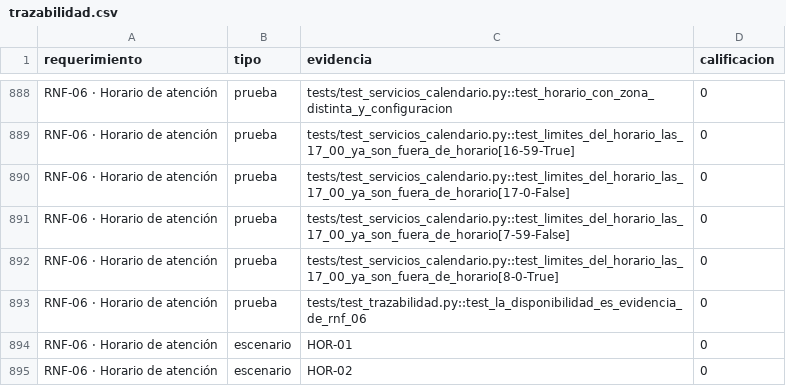
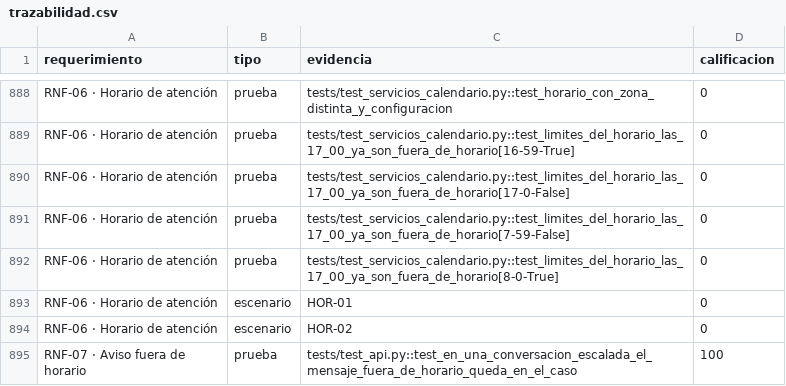
Before and after one commit to rgilartp/realtix-sistema-multiagente-ia, a CSV file: reports/trazabilidad.csv, drawn as a sheet; only a part is shown, gaps mark what is left out; the shorter side is filled out with more unchanged rows.

```diff
--- a/reports/trazabilidad.csv
+++ b/reports/trazabilidad.csv
@@ -892,3 +892,2 @@ RNF-06 · Horario de atención,prueba,tests/test_servicios_calendario.py::test_l
 RNF-06 · Horario de atención,prueba,tests/test_servicios_calendario.py::test_limites_del_horario_las_17_00_ya_son_fuera_de_horario[8-0-True],0
-RNF-06 · Horario de atención,prueba,tests/test_trazabilidad.py::test_la_disponibilidad_es_evidencia_de_rnf_06,0
 RNF-06 · Horario de atención,escenario,HOR-01,0
```
Also changed, not shown: 5 other files.
